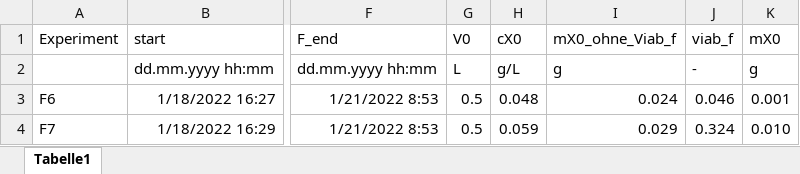
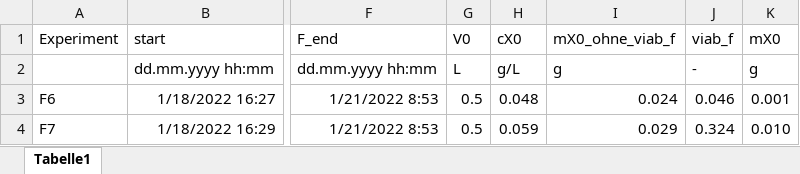
Before and after one commit to VBorodina/biomoni, an Excel workbook: BacillusData/Stamm186/metadata.xlsx, sheet Tabelle1, drawn as a sheet; only a part is shown, gaps mark what is left out; values as stored, in another font and other column widths than the file's, no borders; the diff names each change by its address in the sheet, - before the commit and + after, or states it on an @@ line.

Commit message:
update

```diff
--- a/BacillusData/Stamm186/metadata.xlsx (sheet Tabelle1)
+++ b/BacillusData/Stamm186/metadata.xlsx (sheet Tabelle1)
-I1: mX0_ohne_Viab_f
+I1: mX0_ohne_viab_f
```
